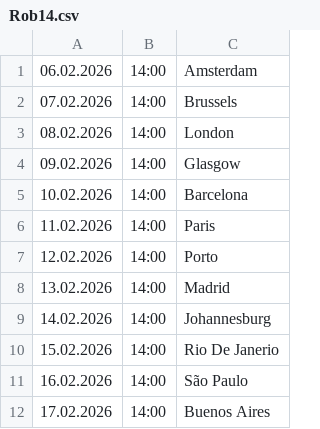
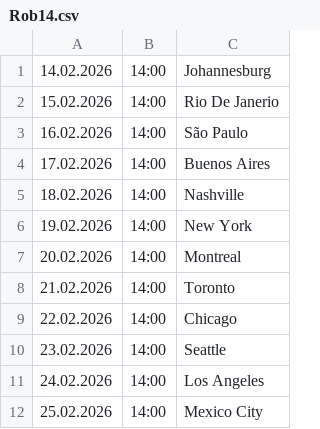
Before and after one commit to cmrdnz/rob, a CSV file: Rob14.csv, drawn as a sheet; only a part is shown; the shorter side is filled out with more unchanged rows; the diff names each change by its address in the sheet, - before the commit and + after, or states it on an @@ line.

Commit message:
Update Rob14.csv

```diff
--- a/Rob14.csv
+++ b/Rob14.csv
-row 1: 06.02.2026 | 14:00 | Amsterdam
-row 2: 07.02.2026 | 14:00 | Brussels
-row 3: 08.02.2026 | 14:00 | London
-row 4: 09.02.2026 | 14:00 | Glasgow
-row 5: 10.02.2026 | 14:00 | Barcelona
-row 6: 11.02.2026 | 14:00 | Paris
-row 7: 12.02.2026 | 14:00 | Porto
-row 8: 13.02.2026 | 14:00 | Madrid
```
